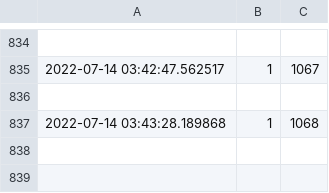
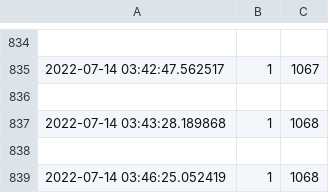
Before and after one commit to samuel1212703/AbsurdlyWholesome, a CSV file: karma.csv, drawn as a sheet; only a part is shown, gaps mark what is left out; the diff names each change by its address in the sheet, - before the commit and + after, or states it on an @@ line.

```diff
--- a/karma.csv
+++ b/karma.csv
+row 838: (empty)
+row 839: 2022-07-14 03:46:25.052419 | 1 | 1068
```
Also changed, not shown: 1 other file.
